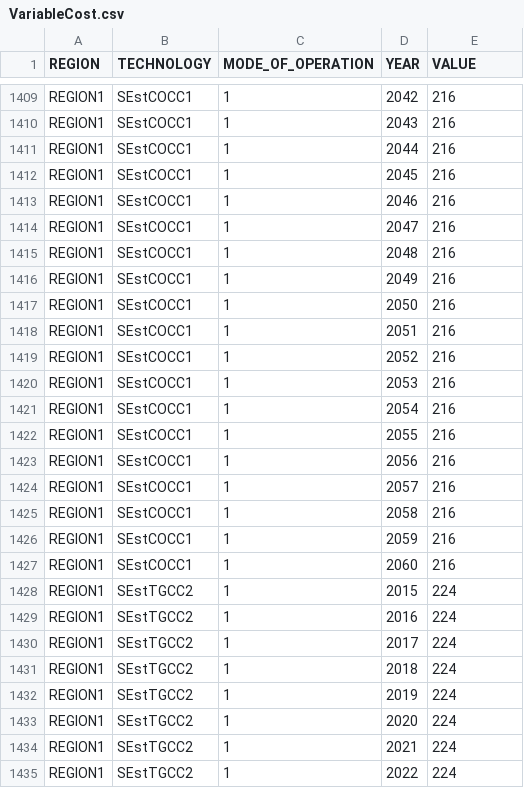
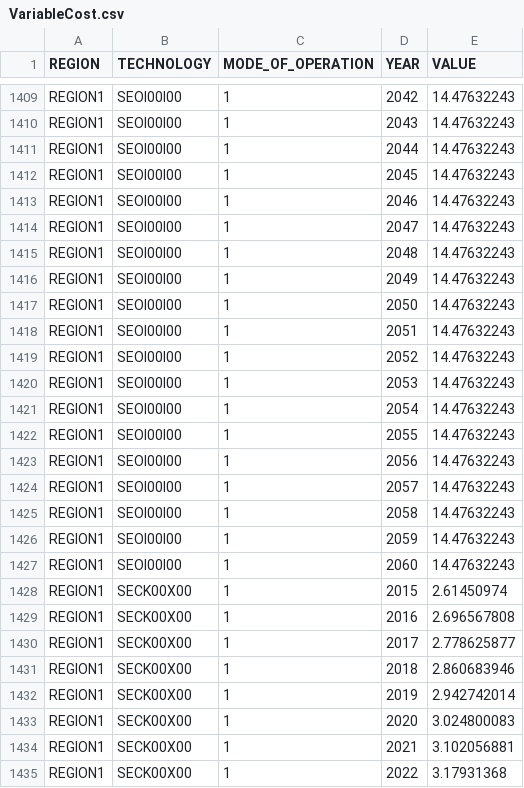
Before and after one commit to KTH-dESA/OSeMOSYS-SE, a CSV file: input_data/REF/data/VariableCost.csv, drawn as a sheet; only a part is shown, gaps mark what is left out; the diff covers the shown part only; the diff names each change by its address in the sheet, - before the commit and + after, or states it on an @@ line.

```diff
--- a/input_data/REF/data/VariableCost.csv
+++ b/input_data/REF/data/VariableCost.csv
-B1409:B1427 (TECHNOLOGY): SEstCOCC1
+B1409:B1427 (TECHNOLOGY): SEOI00I00
-E1409:E1427 (VALUE): 216
+E1409:E1427 (VALUE): 14.47632243
-B1428:B1435 (TECHNOLOGY): SEstTGCC2
+B1428:B1435 (TECHNOLOGY): SECK00X00
-E1428 (VALUE): 224
+E1428 (VALUE): 2.61450974
-E1429 (VALUE): 224
+E1429 (VALUE): 2.696567808
-E1430 (VALUE): 224
+E1430 (VALUE): 2.778625877
-E1431 (VALUE): 224
+E1431 (VALUE): 2.860683946
-E1432 (VALUE): 224
+E1432 (VALUE): 2.942742014
-E1433 (VALUE): 224
+E1433 (VALUE): 3.024800083
-E1434 (VALUE): 224
+E1434 (VALUE): 3.102056881
-E1435 (VALUE): 224
+E1435 (VALUE): 3.17931368
```
Also changed, not shown: 130 edited cells elsewhere in this file, input_data/REF/data/AvailabilityFactor.csv, input_data/REF/data/CapitalCost.csv, 8 other files.
